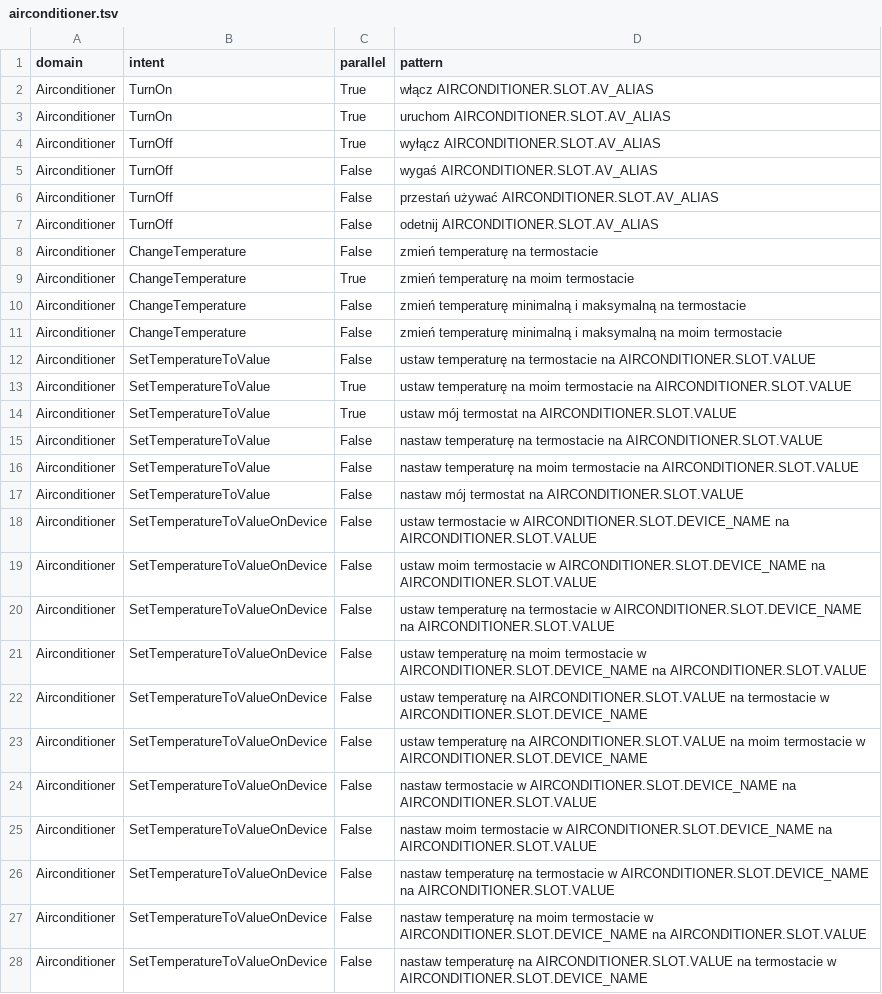
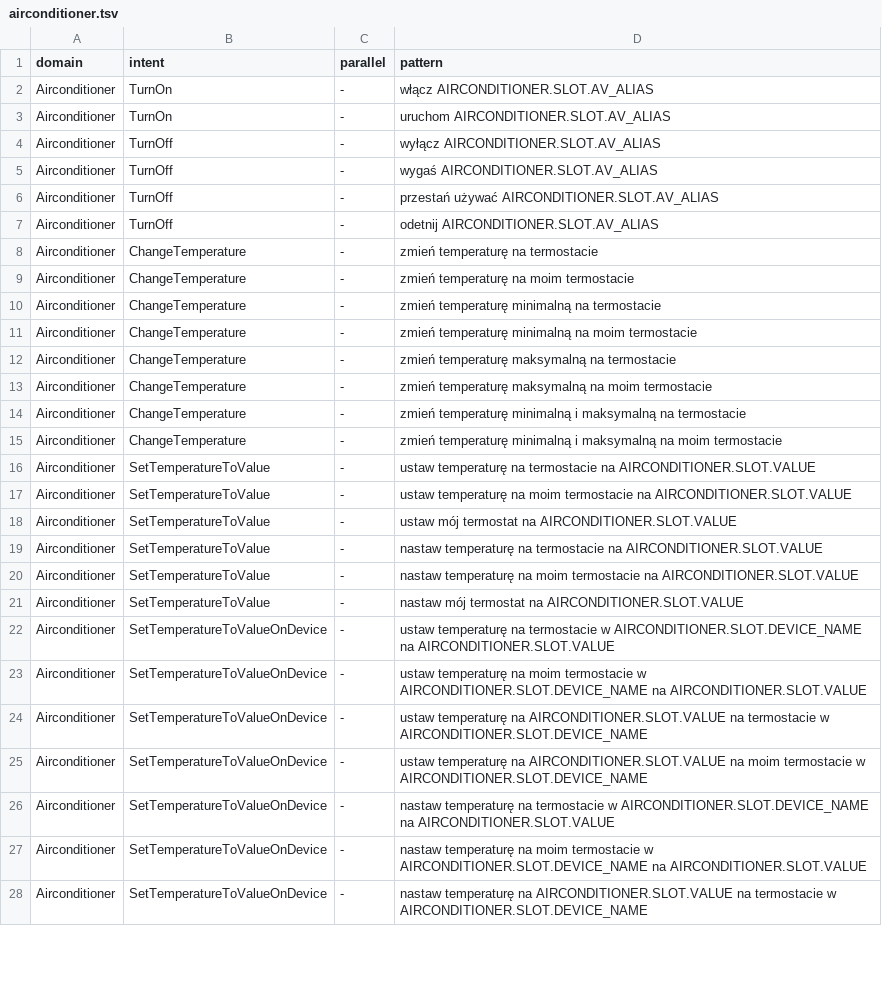
Before and after one commit to cartesinus/leyzer, a TSV file: patterns/pl-PL/airconditioner.tsv, drawn as a sheet; only a part is shown; the diff covers the shown part only.

```diff
--- a/patterns/pl-PL/airconditioner.tsv
+++ b/patterns/pl-PL/airconditioner.tsv
@@ -1,28 +1,28 @@
 domain	intent	parallel	pattern
-Airconditioner	TurnOn	True	włącz AIRCONDITIONER.SLOT.AV_ALIAS
-Airconditioner	TurnOn	True	uruchom AIRCONDITIONER.SLOT.AV_ALIAS
-Airconditioner	TurnOff	True	wyłącz AIRCONDITIONER.SLOT.AV_ALIAS
-Airconditioner	TurnOff	False	wygaś AIRCONDITIONER.SLOT.AV_ALIAS
-Airconditioner	TurnOff	False	przestań używać AIRCONDITIONER.SLOT.AV_ALIAS
-Airconditioner	TurnOff	False	odetnij AIRCONDITIONER.SLOT.AV_ALIAS
-Airconditioner	ChangeTemperature	False	zmień temperaturę na termostacie
-Airconditioner	ChangeTemperature	True	zmień temperaturę na moim termostacie
-Airconditioner	ChangeTemperature	False	zmień temperaturę minimalną i maksymalną na termostacie
-Airconditioner	ChangeTemperature	False	zmień temperaturę minimalną i maksymalną na moim termostacie
-Airconditioner	SetTemperatureToValue	False	ustaw temperaturę na termostacie na AIRCONDITIONER.SLOT.VALUE
-Airconditioner	SetTemperatureToValue	True	ustaw temperaturę na moim termostacie na AIRCONDITIONER.SLOT.VALUE
-Airconditioner	SetTemperatureToValue	True	ustaw mój termostat na AIRCONDITIONER.SLOT.VALUE
-Airconditioner	SetTemperatureToValue	False	nastaw temperaturę na termostacie na AIRCONDITIONER.SLOT.VALUE
-Airconditioner	SetTemperatureToValue	False	nastaw temperaturę na moim termostacie na AIRCONDITIONER.SLOT.VALUE
-Airconditioner	SetTemperatureToValue	False	nastaw mój termostat na AIRCONDITIONER.SLOT.VALUE
-Airconditioner	SetTemperatureToValueOnDevice	False	ustaw termostacie w AIRCONDITIONER.SLOT.DEVICE_NAME na AIRCONDITIONER.SLOT.VALUE
-Airconditioner	SetTemperatureToValueOnDevice	False	ustaw moim termostacie w AIRCONDITIONER.SLOT.DEVICE_NAME na AIRCONDITIONER.SLOT.VALUE
-Airconditioner	SetTemperatureToValueOnDevice	False	ustaw temperaturę na termostacie w AIRCONDITIONER.SLOT.DEVICE_NAME na AIRCONDITIONER.SLOT.VALUE
-Airconditioner	SetTemperatureToValueOnDevice	False	ustaw temperaturę na moim termostacie w AIRCONDITIONER.SLOT.DEVICE_NAME na AIRCONDITIONER.SLOT.VALUE
-Airconditioner	SetTemperatureToValueOnDevice	False	ustaw temperaturę na AIRCONDITIONER.SLOT.VALUE na termostacie w AIRCONDITIONER.SLOT.DEVICE_NAME
-Airconditioner	SetTemperatureToValueOnDevice	False	ustaw temperaturę na AIRCONDITIONER.SLOT.VALUE na moim termostacie w AIRCONDITIONER.SLOT.DEVICE_NAME
-Airconditioner	SetTemperatureToValueOnDevice	False	nastaw termostacie w AIRCONDITIONER.SLOT.DEVICE_NAME na AIRCONDITIONER.SLOT.VALUE
-Airconditioner	SetTemperatureToValueOnDevice	False	nastaw moim termostacie w AIRCONDITIONER.SLOT.DEVICE_NAME na AIRCONDITIONER.SLOT.VALUE
-Airconditioner	SetTemperatureToValueOnDevice	False	nastaw temperaturę na termostacie w AIRCONDITIONER.SLOT.DEVICE_NAME na AIRCONDITIONER.SLOT.VALUE
-Airconditioner	SetTemperatureToValueOnDevice	False	nastaw temperaturę na moim termostacie w AIRCONDITIONER.SLOT.DEVICE_NAME na AIRCONDITIONER.SLOT.VALUE
-Airconditioner	SetTemperatureToValueOnDevice	False	nastaw temperaturę na AIRCONDITIONER.SLOT.VALUE na termostacie w AIRCONDITIONER.SLOT.DEVICE_NAME
+Airconditioner	TurnOn	-	włącz AIRCONDITIONER.SLOT.AV_ALIAS
+Airconditioner	TurnOn	-	uruchom AIRCONDITIONER.SLOT.AV_ALIAS
+Airconditioner	TurnOff	-	wyłącz AIRCONDITIONER.SLOT.AV_ALIAS
+Airconditioner	TurnOff	-	wygaś AIRCONDITIONER.SLOT.AV_ALIAS
+Airconditioner	TurnOff	-	przestań używać AIRCONDITIONER.SLOT.AV_ALIAS
+Airconditioner	TurnOff	-	odetnij AIRCONDITIONER.SLOT.AV_ALIAS
+Airconditioner	ChangeTemperature	-	zmień temperaturę na termostacie
+Airconditioner	ChangeTemperature	-	zmień temperaturę na moim termostacie
+Airconditioner	ChangeTemperature	-	zmień temperaturę minimalną na termostacie
+Airconditioner	ChangeTemperature	-	zmień temperaturę minimalną na moim termostacie
+Airconditioner	ChangeTemperature	-	zmień temperaturę maksymalną na termostacie
+Airconditioner	ChangeTemperature	-	zmień temperaturę maksymalną na moim termostacie
+Airconditioner	ChangeTemperature	-	zmień temperaturę minimalną i maksymalną na termostacie
+Airconditioner	ChangeTemperature	-	zmień temperaturę minimalną i maksymalną na moim termostacie
+Airconditioner	SetTemperatureToValue	-	ustaw temperaturę na termostacie na AIRCONDITIONER.SLOT.VALUE
+Airconditioner	SetTemperatureToValue	-	ustaw temperaturę na moim termostacie na AIRCONDITIONER.SLOT.VALUE
+Airconditioner	SetTemperatureToValue	-	ustaw mój termostat na AIRCONDITIONER.SLOT.VALUE
+Airconditioner	SetTemperatureToValue	-	nastaw temperaturę na termostacie na AIRCONDITIONER.SLOT.VALUE
+Airconditioner	SetTemperatureToValue	-	nastaw temperaturę na moim termostacie na AIRCONDITIONER.SLOT.VALUE
+Airconditioner	SetTemperatureToValue	-	nastaw mój termostat na AIRCONDITIONER.SLOT.VALUE
+Airconditioner	SetTemperatureToValueOnDevice	-	ustaw temperaturę na termostacie w AIRCONDITIONER.SLOT.DEVICE_NAME na AIRCONDITIONER.SLOT.VALUE
+Airconditioner	SetTemperatureToValueOnDevice	-	ustaw temperaturę na moim termostacie w AIRCONDITIONER.SLOT.DEVICE_NAME na AIRCONDITIONER.SLOT.VALUE
+Airconditioner	SetTemperatureToValueOnDevice	-	ustaw temperaturę na AIRCONDITIONER.SLOT.VALUE na termostacie w AIRCONDITIONER.SLOT.DEVICE_NAME
+Airconditioner	SetTemperatureToValueOnDevice	-	ustaw temperaturę na AIRCONDITIONER.SLOT.VALUE na moim termostacie w AIRCONDITIONER.SLOT.DEVICE_NAME
+Airconditioner	SetTemperatureToValueOnDevice	-	nastaw temperaturę na termostacie w AIRCONDITIONER.SLOT.DEVICE_NAME na AIRCONDITIONER.SLOT.VALUE
+Airconditioner	SetTemperatureToValueOnDevice	-	nastaw temperaturę na moim termostacie w AIRCONDITIONER.SLOT.DEVICE_NAME na AIRCONDITIONER.SLOT.VALUE
+Airconditioner	SetTemperatureToValueOnDevice	-	nastaw temperaturę na AIRCONDITIONER.SLOT.VALUE na termostacie w AIRCONDITIONER.SLOT.DEVICE_NAME
```
Also changed, not shown: 18 added rows and 30 edited cells elsewhere in this file, patterns/en-US/calendar.tsv, patterns/pl-PL/email.tsv, 33 other files.
